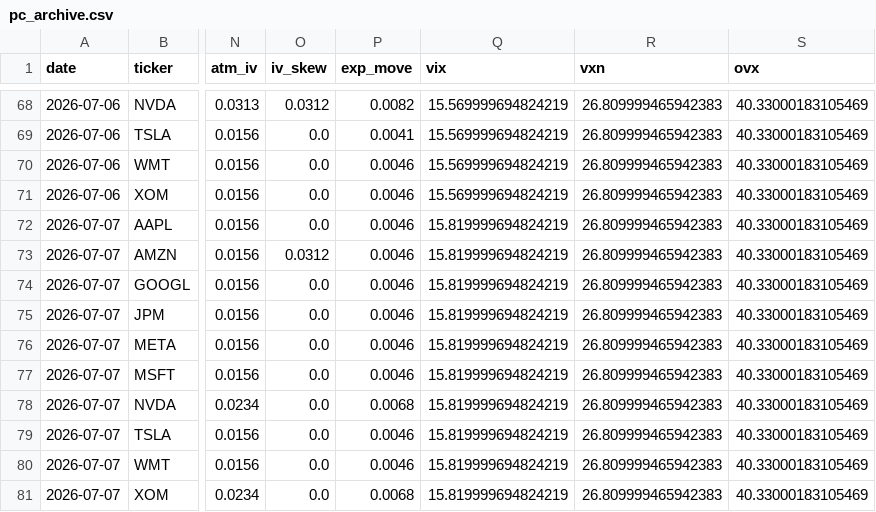
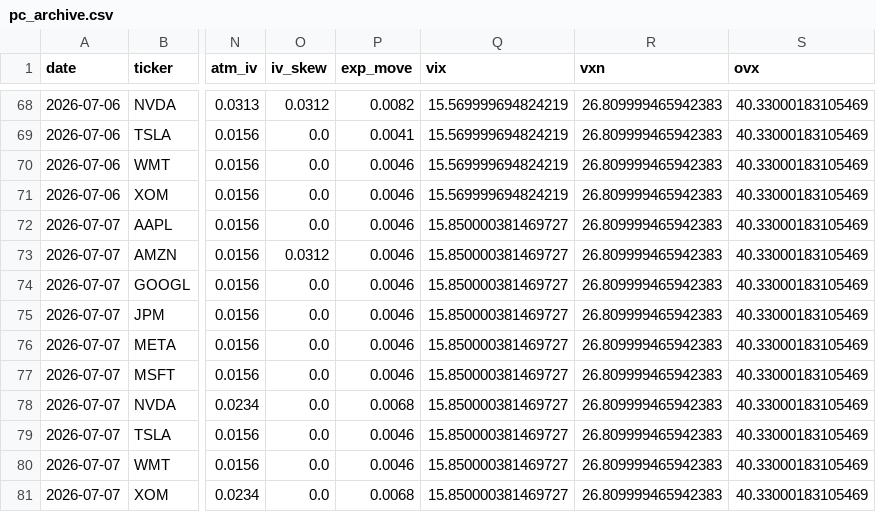
Before and after one commit to ventdom/putcall-raccolta, a CSV file: pc_archive.csv, drawn as a sheet; only a part is shown, gaps mark what is left out; the diff names each change by its address in the sheet, - before the commit and + after, or states it on an @@ line.

Commit message:
raccolta 2026-07-07

```diff
--- a/pc_archive.csv
+++ b/pc_archive.csv
-Q72:Q81 (vix): 15.819999694824219
+Q72:Q81 (vix): 15.850000381469727
```
